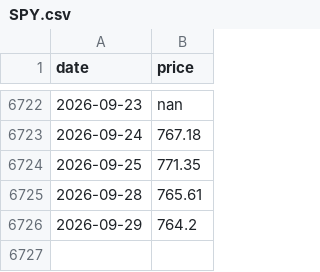
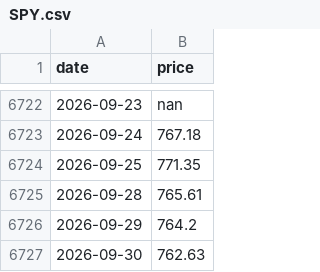
Before and after one commit to kittycapital/sector-chart, a CSV file: data/history/SPY.csv, drawn as a sheet; only a part is shown, gaps mark what is left out; the diff names each change by its address in the sheet, - before the commit and + after, or states it on an @@ line.

```diff
--- a/data/history/SPY.csv
+++ b/data/history/SPY.csv
+row 6727: 2026-09-30 | 762.63
```
Also changed, not shown: data/history/XLC.csv, data/history/XLI.csv, 12 other files.
